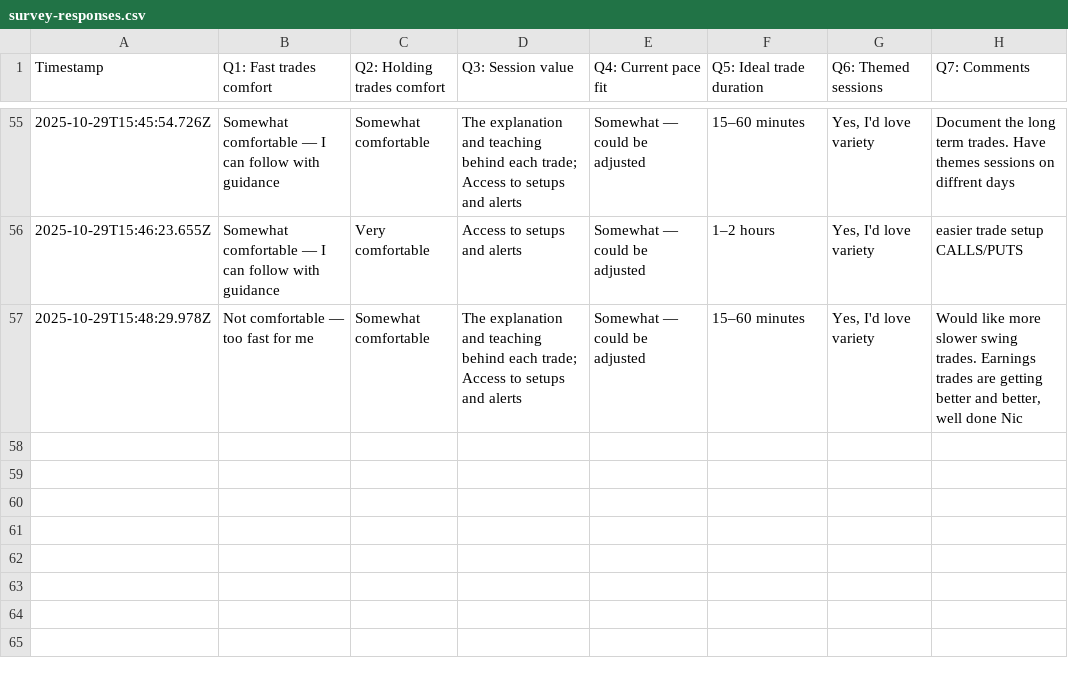
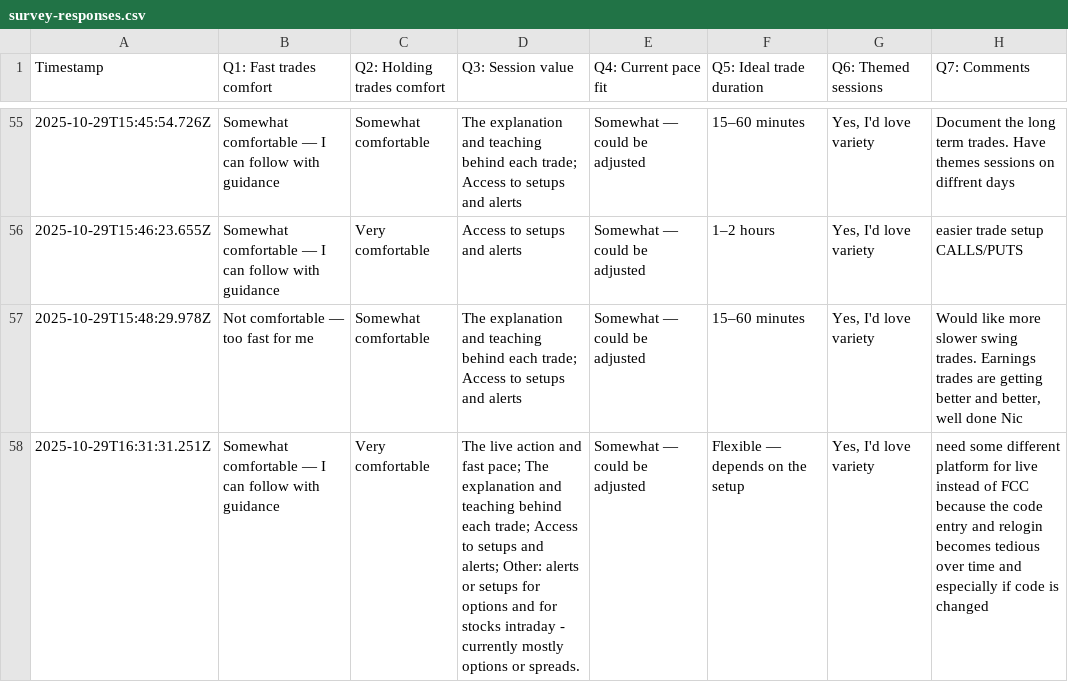
Before and after one commit to simplestocks/stock-bridge, a CSV file: survey-responses.csv, drawn as a sheet; only a part is shown, gaps mark what is left out; the diff names each change by its address in the sheet, - before the commit and + after, or states it on an @@ line.

Commit message:
New survey response: 2025-10-29T16:31:29.494Z

```diff
--- a/survey-responses.csv
+++ b/survey-responses.csv
+row 58: 2025-10-29T16:31:31.251Z | Somewhat comfortable — I can follow with guidance | Very comfortable | The live action and fast pace; The explanation and teaching behind each trade; Access to setups and alerts; Other: alerts or setups for options and for stocks intraday - currently mostly options or spreads. | Somewhat — could be adjusted | Flexible — depends on the setup | Yes, I'd love variety | need some different platform for live instead of FCC because the code entry and relogin becomes tedious over time and especially if code is changed
```
